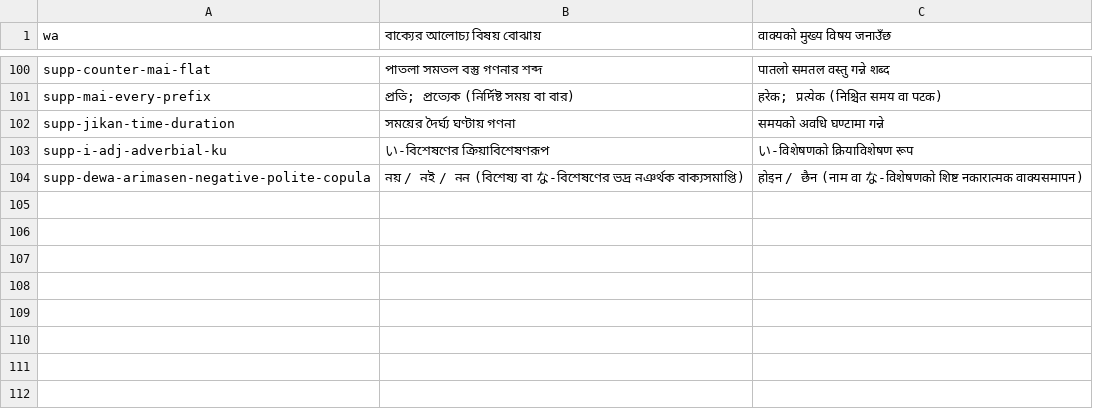
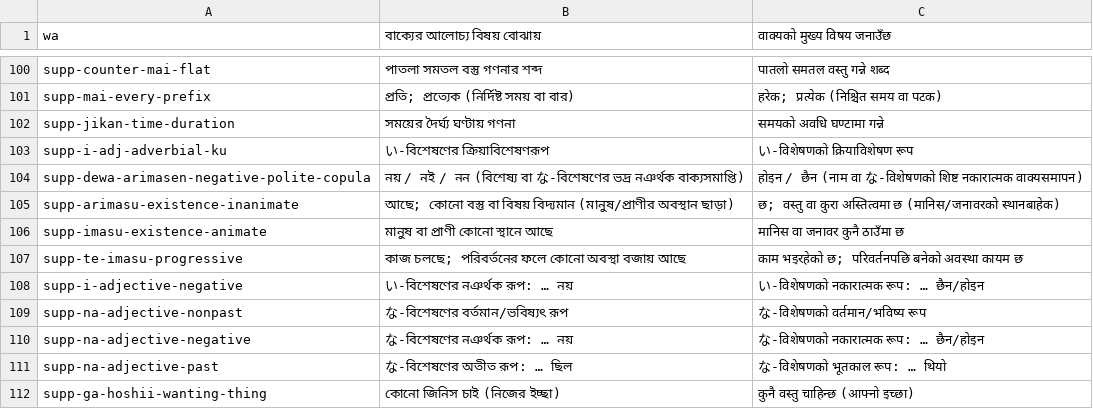
Before and after one commit to Mr04Nazmul/nihongo-path, a TSV file: translations/grammar-n5.tsv, drawn as a sheet; only a part is shown, gaps mark what is left out; the diff names each change by its address in the sheet, - before the commit and + after, or states it on an @@ line.

```diff
--- a/translations/grammar-n5.tsv
+++ b/translations/grammar-n5.tsv
+row 105: supp-arimasu-existence-inanimate | আছে; কোনো বস্তু বা বিষয় বিদ্যমান (মানুষ/প্রাণীর অবস্থান ছাড়া) | छ; वस्तु वा कुरा अस्तित्वमा छ (मानिस/जनावरको स्थानबाहेक)
+row 106: supp-imasu-existence-animate | মানুষ বা প্রাণী কোনো স্থানে আছে | मानिस वा जनावर कुनै ठाउँमा छ
+row 107: supp-te-imasu-progressive | কাজ চলছে; পরিবর্তনের ফলে কোনো অবস্থা বজায় আছে | काम भइरहेको छ; परिवर्तनपछि बनेको अवस्था कायम छ
+row 108: supp-i-adjective-negative | い-বিশেষণের নঞর্থক রূপ: … নয় | い-विशेषणको नकारात्मक रूप: … छैन/होइन
+row 109: supp-na-adjective-nonpast | な-বিশেষণের বর্তমান/ভবিষ্যৎ রূপ | な-विशेषणको वर्तमान/भविष्य रूप
+row 110: supp-na-adjective-negative | な-বিশেষণের নঞর্থক রূপ: … নয় | な-विशेषणको नकारात्मक रूप: … छैन/होइन
+row 111: supp-na-adjective-past | な-বিশেষণের অতীত রূপ: … ছিল | な-विशेषणको भूतकाल रूप: … थियो
+row 112: supp-ga-hoshii-wanting-thing | কোনো জিনিস চাই (নিজের ইচ্ছা) | कुनै वस्तु चाहिन्छ (आफ्नो इच्छा)
```
Also changed, not shown: translations/example-entry-overrides.tsv, 5 other files.
